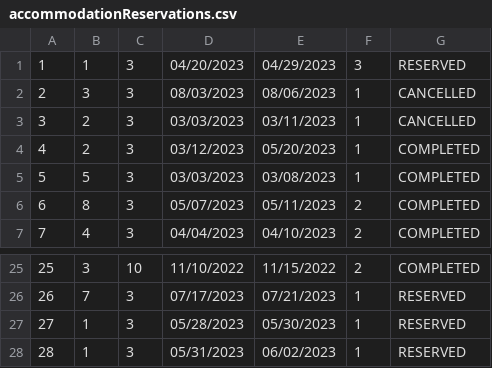
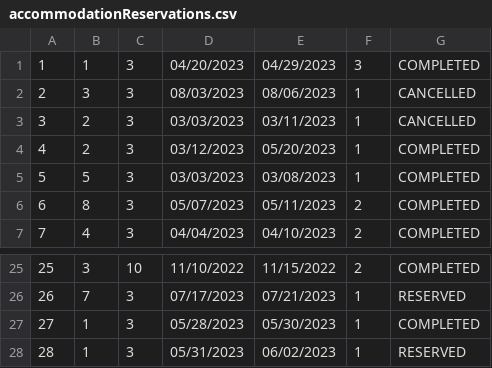
Before and after one commit to anastano/group-3-team-B, a CSV file: SIMS_HCI_Project/SIMS_HCI_Project/Resources/Database/accommodationReservations.csv, drawn as a sheet; only a part is shown, gaps mark what is left out.

```diff
--- a/SIMS_HCI_Project/SIMS_HCI_Project/Resources/Database/accommodationReservations.csv
+++ b/SIMS_HCI_Project/SIMS_HCI_Project/Resources/Database/accommodationReservations.csv
@@ -1,2 +1,2 @@
-1|1|3|04/20/2023|04/29/2023|3|RESERVED
+1|1|3|04/20/2023|04/29/2023|3|COMPLETED
 2|3|3|08/03/2023|08/06/2023|1|CANCELLED
@@ -26,3 +26,3 @@
 26|7|3|07/17/2023|07/21/2023|1|RESERVED
-27|1|3|05/28/2023|05/30/2023|1|RESERVED
+27|1|3|05/28/2023|05/30/2023|1|COMPLETED
 28|1|3|05/31/2023|06/02/2023|1|RESERVED
```
Also changed, not shown: 14 other files.
